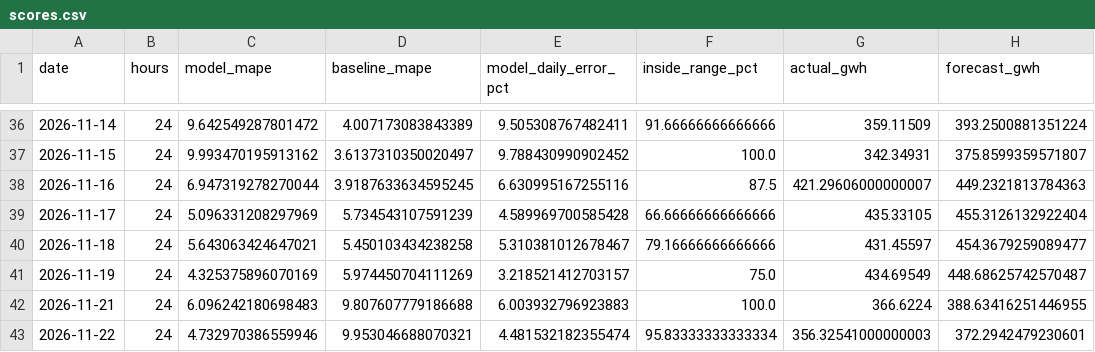
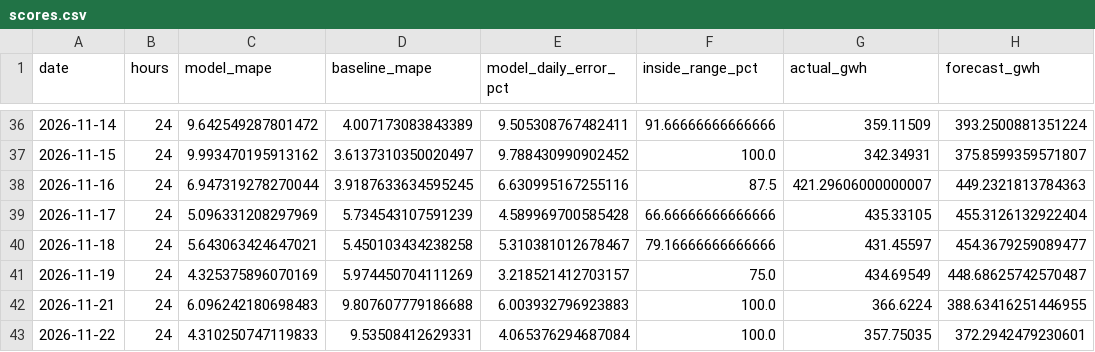
Before and after one commit to SAMYSOSERIOUS/DEEL, a CSV file: results/areas/TenneT/scores.csv, drawn as a sheet; only a part is shown, gaps mark what is left out; the diff names each change by its address in the sheet, - before the commit and + after, or states it on an @@ line.

```diff
--- a/results/areas/TenneT/scores.csv
+++ b/results/areas/TenneT/scores.csv
-C43 (model_mape): 4.732970386559946
+C43 (model_mape): 4.310250747119833
-D43 (baseline_mape): 9.953046688070321
+D43 (baseline_mape): 9.53508412629331
-E43 (model_daily_error_pct): 4.481532182355474
+E43 (model_daily_error_pct): 4.065376294687084
-F43 (inside_range_pct): 95.83333333333334
+F43 (inside_range_pct): 100.0
-G43 (actual_gwh): 356.32541000000003
+G43 (actual_gwh): 357.75035
```
Also changed, not shown: results/areas/Amprion/scores.csv, results/areas/TransnetBW/scores.csv, 21 other files.
